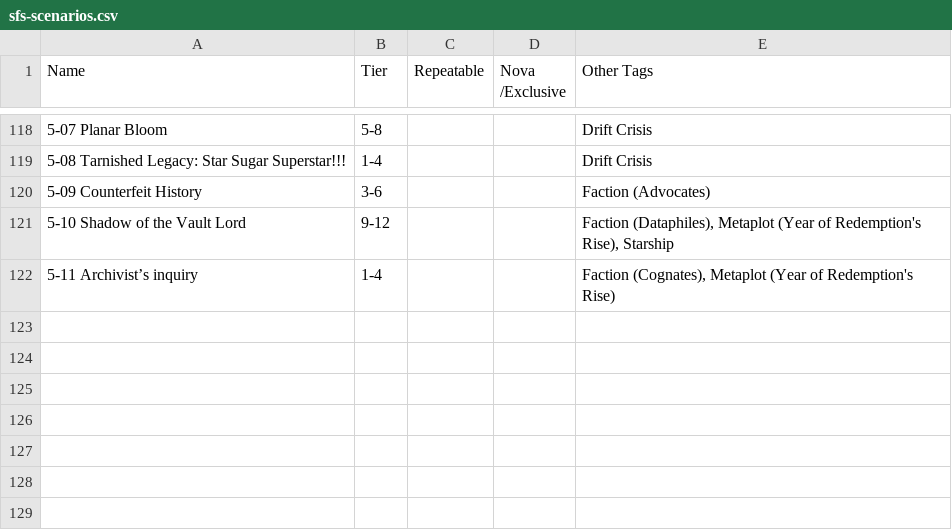
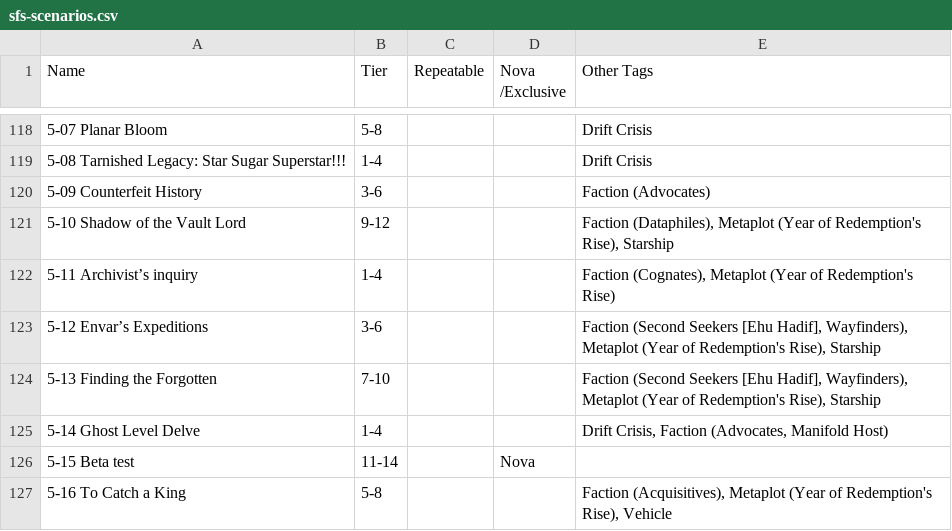
Before and after one commit to doughahn/unofficial-opf-guides, a CSV file: assets/sfs-scenarios.csv, drawn as a sheet; only a part is shown, gaps mark what is left out; the diff names each change by its address in the sheet, - before the commit and + after, or states it on an @@ line.

```diff
--- a/assets/sfs-scenarios.csv
+++ b/assets/sfs-scenarios.csv
+row 123: 5-12 Envar’s Expeditions | 3-6 |  |  | Faction (Second Seekers [Ehu Hadif], Wayfinders), Metaplot (Year of Redemption's Rise), Starship
+row 124: 5-13 Finding the Forgotten | 7-10 |  |  | Faction (Second Seekers [Ehu Hadif], Wayfinders), Metaplot (Year of Redemption's Rise), Starship
+row 125: 5-14 Ghost Level Delve | 1-4 |  |  | Drift Crisis, Faction (Advocates, Manifold Host)
+row 126: 5-15 Beta test | 11-14 |  | Nova
+row 127: 5-16 To Catch a King | 5-8 |  |  | Faction (Acquisitives), Metaplot (Year of Redemption's Rise), Vehicle
```
Also changed, not shown: 4 other files.
